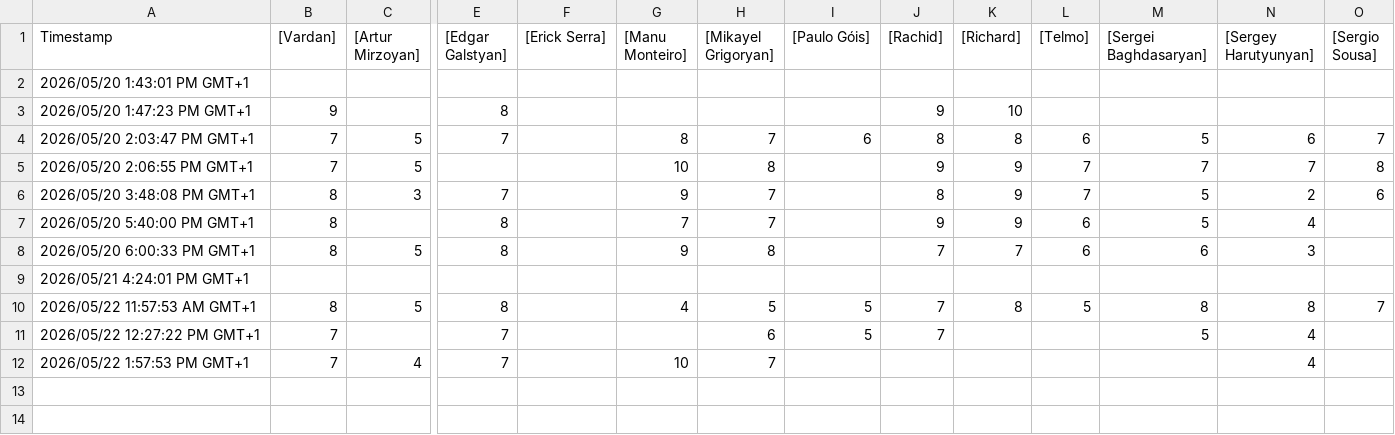
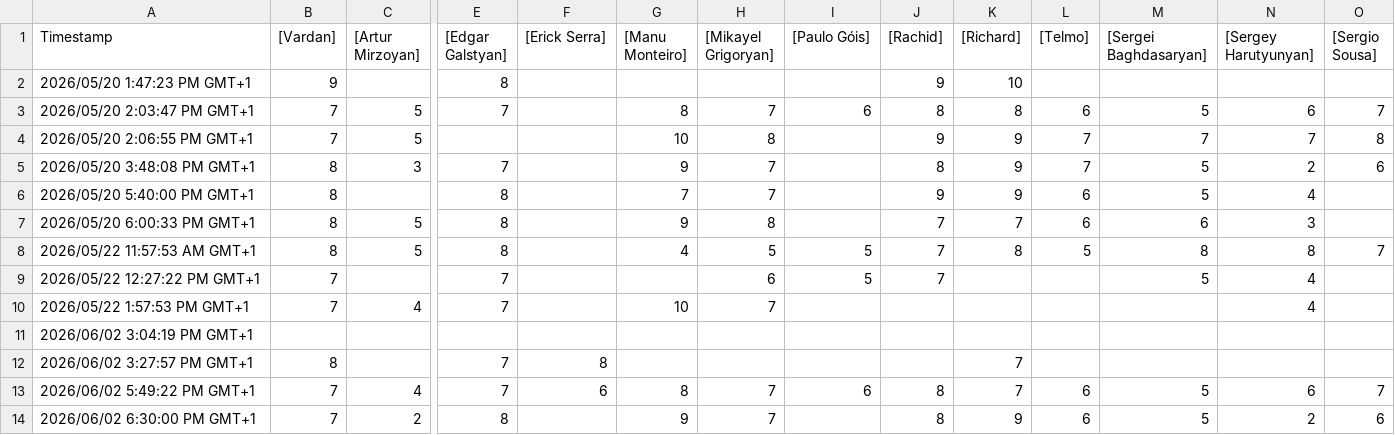
Before and after one commit to vadibekyan/FC_Ararat_Porto, a CSV file: Football player ranking.csv, drawn as a sheet; only a part is shown, gaps mark what is left out; removed rows and columns are numbered as before the commit, all else as after; rows hold the shown columns only; the diff names each change by its address in the sheet, - before the commit and + after, or states it on an @@ line.

```diff
--- a/Football player ranking.csv
+++ b/Football player ranking.csv
-row 2: 2026/05/20 1:43:01 PM GMT+1
-row 9: 2026/05/21 4:24:01 PM GMT+1
+row 11: 2026/06/02 3:04:19 PM GMT+1
+row 12: 2026/06/02 3:27:57 PM GMT+1 | 8 |  | 7 | 8 |  |  |  |  | 7
+row 13: 2026/06/02 5:49:22 PM GMT+1 | 7 | 4 | 7 | 6 | 8 | 7 | 6 | 8 | 7 | 6 | 5 | 6 | 7
+row 14: 2026/06/02 6:30:00 PM GMT+1 | 7 | 2 | 8 |  | 9 | 7 |  | 8 | 9 | 6 | 5 | 2 | 6
```
Also changed, not shown: 1 other file.
